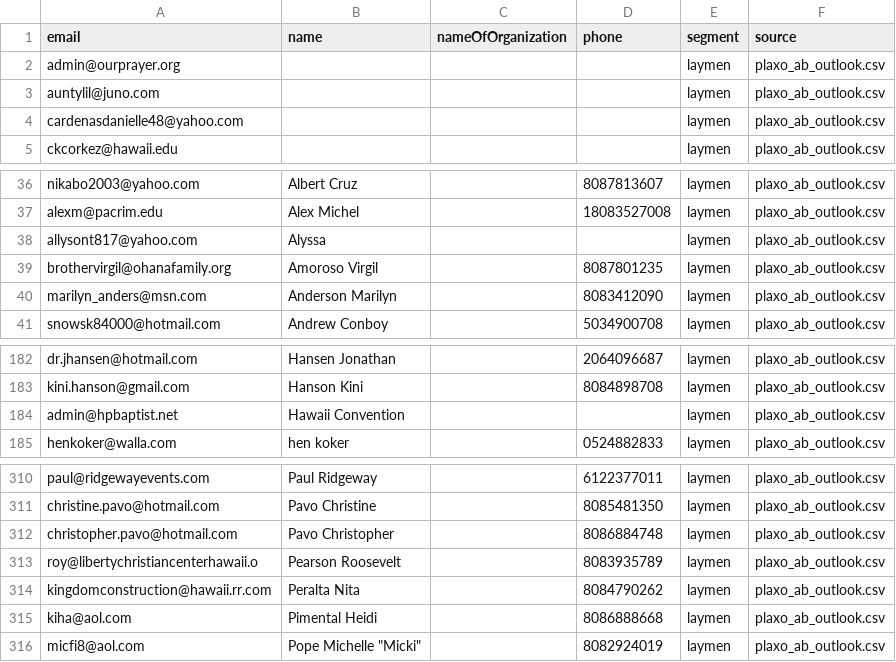
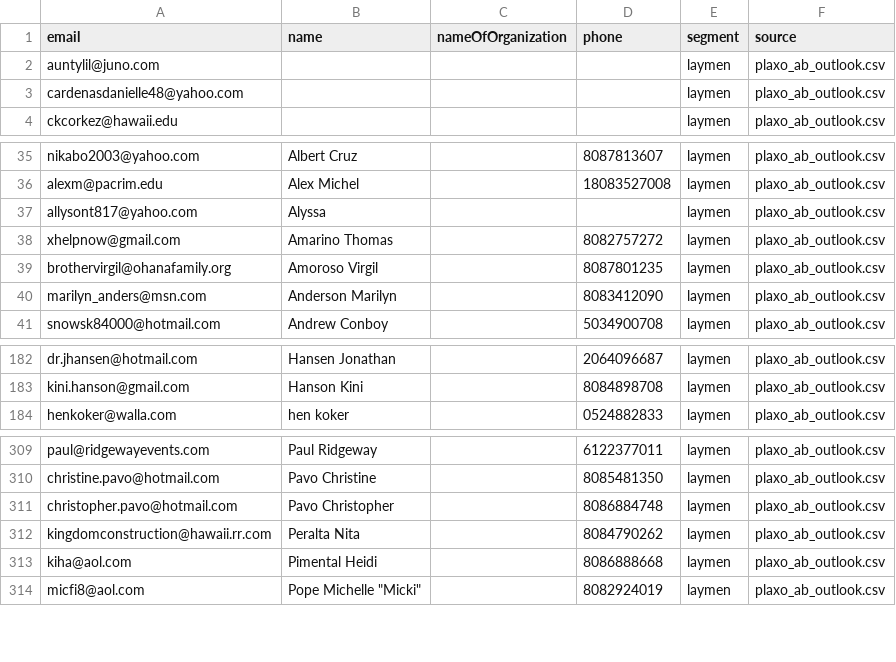
Before and after one commit to elionreigns/smoothsales-app, a CSV file: contacts/leads/elion-laymen-unsent.csv, drawn as a sheet; only a part is shown, gaps mark what is left out; removed rows and columns are numbered as before the commit, all else as after; the diff covers the shown part only; the diff names each change by its address in the sheet, - before the commit and + after, or states it on an @@ line.

```diff
--- a/contacts/leads/elion-laymen-unsent.csv
+++ b/contacts/leads/elion-laymen-unsent.csv
-row 2: admin@ourprayer.org |  |  |  | laymen | plaxo_ab_outlook.csv
+row 38: xhelpnow@gmail.com | Amarino Thomas |  | 8082757272 | laymen | plaxo_ab_outlook.csv
-row 184: admin@hpbaptist.net | Hawaii Convention |  |  | laymen | plaxo_ab_outlook.csv
-row 313: roy@libertychristiancenterhawaii.o | Pearson Roosevelt |  | 8083935789 | laymen | plaxo_ab_outlook.csv
```
Also changed, not shown: 8 removed rows elsewhere in this file, contacts/leads/elion-leaders-unsent.csv, 8 other files.
